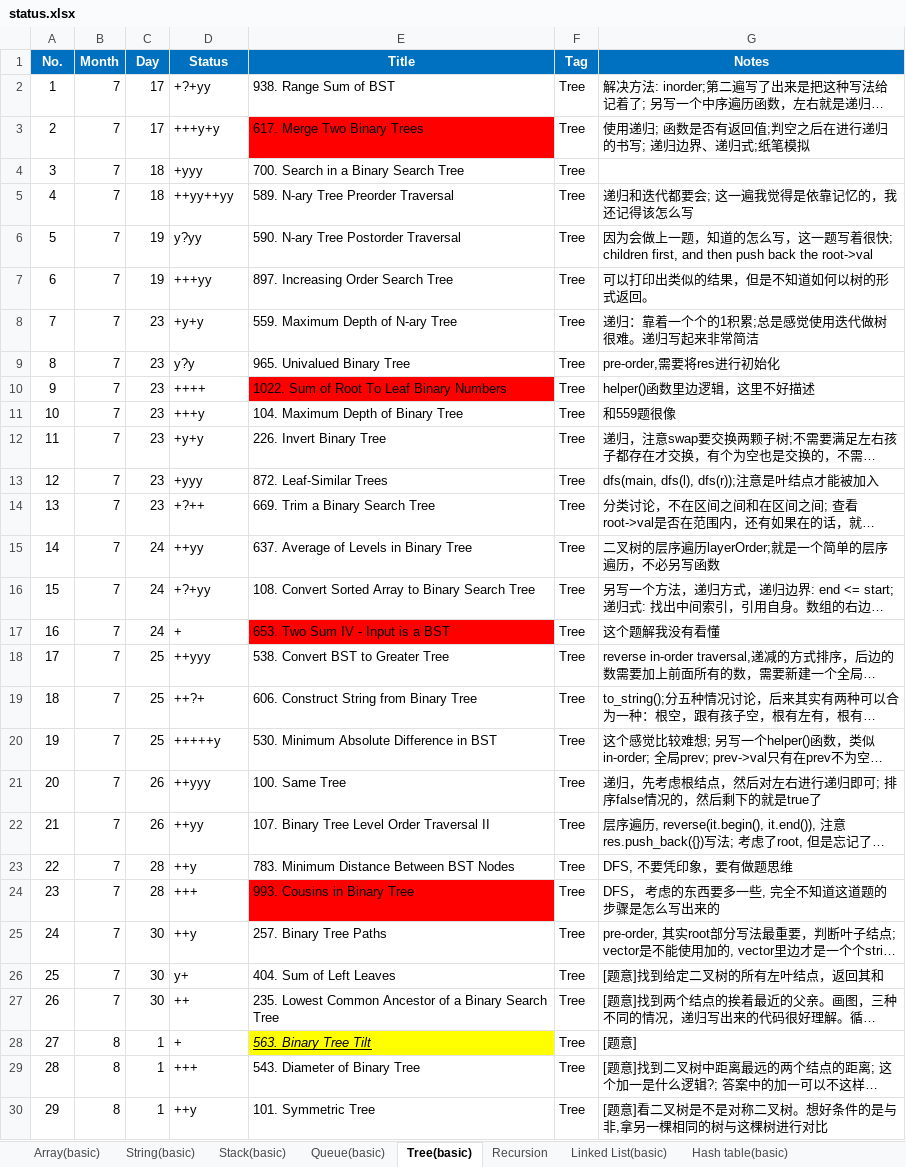
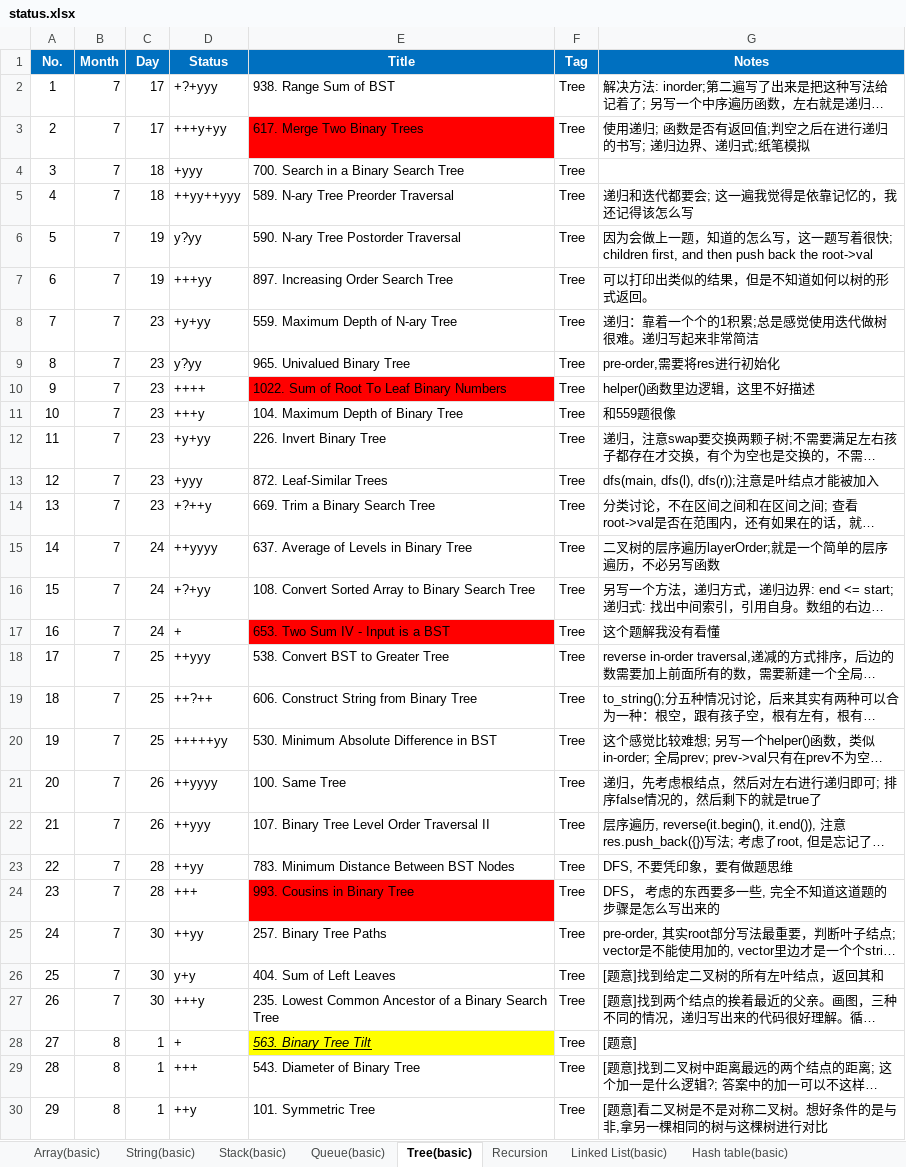
Before and after one commit to ZTidus/DataStructure, an Excel workbook: OJ/LeetCode/status.xlsx, sheet Tree(basic), drawn as a sheet; only a part is shown; long unchanged cells end in …; values as stored, in another font and other column widths than the file's, no borders; the diff covers the shown part only; the diff names each change by its address in the sheet, - before the commit and + after, or states it on an @@ line.

Commit message:
update leetcode status

```diff
--- a/OJ/LeetCode/status.xlsx (sheet Tree(basic))
+++ b/OJ/LeetCode/status.xlsx (sheet Tree(basic))
-D2 (Status): +?+yy
+D2 (Status): +?+yyy
-D3 (Status): +++y+y
+D3 (Status): +++y+yy
-D5 (Status): ++yy++yy
+D5 (Status): ++yy++yyy
-D8 (Status): +y+y
+D8 (Status): +y+yy
-D9 (Status): y?y
+D9 (Status): y?yy
-D12 (Status): +y+y
+D12 (Status): +y+yy
-D14 (Status): +?++
+D14 (Status): +?++y
-D15 (Status): ++yy
+D15 (Status): ++yyyy
-D19 (Status): ++?+
+D19 (Status): ++?++
-D20 (Status): +++++y
+D20 (Status): +++++yy
-D21 (Status): ++yyy
+D21 (Status): ++yyyy
-D22 (Status): ++yy
+D22 (Status): ++yyy
-D23 (Status): ++y
+D23 (Status): ++yy
-D25 (Status): ++y
+D25 (Status): ++yy
-D26 (Status): y+
+D26 (Status): y+y
-D27 (Status): ++
+D27 (Status): +++y
```
Also changed, not shown: 18 edited cells elsewhere in this sheet, sheet Hash table(basic), sheet 规则, sheet Linked List(basic), sheet Stack(basic), sheet Recursion, sheet Math, other sheet tabs.
